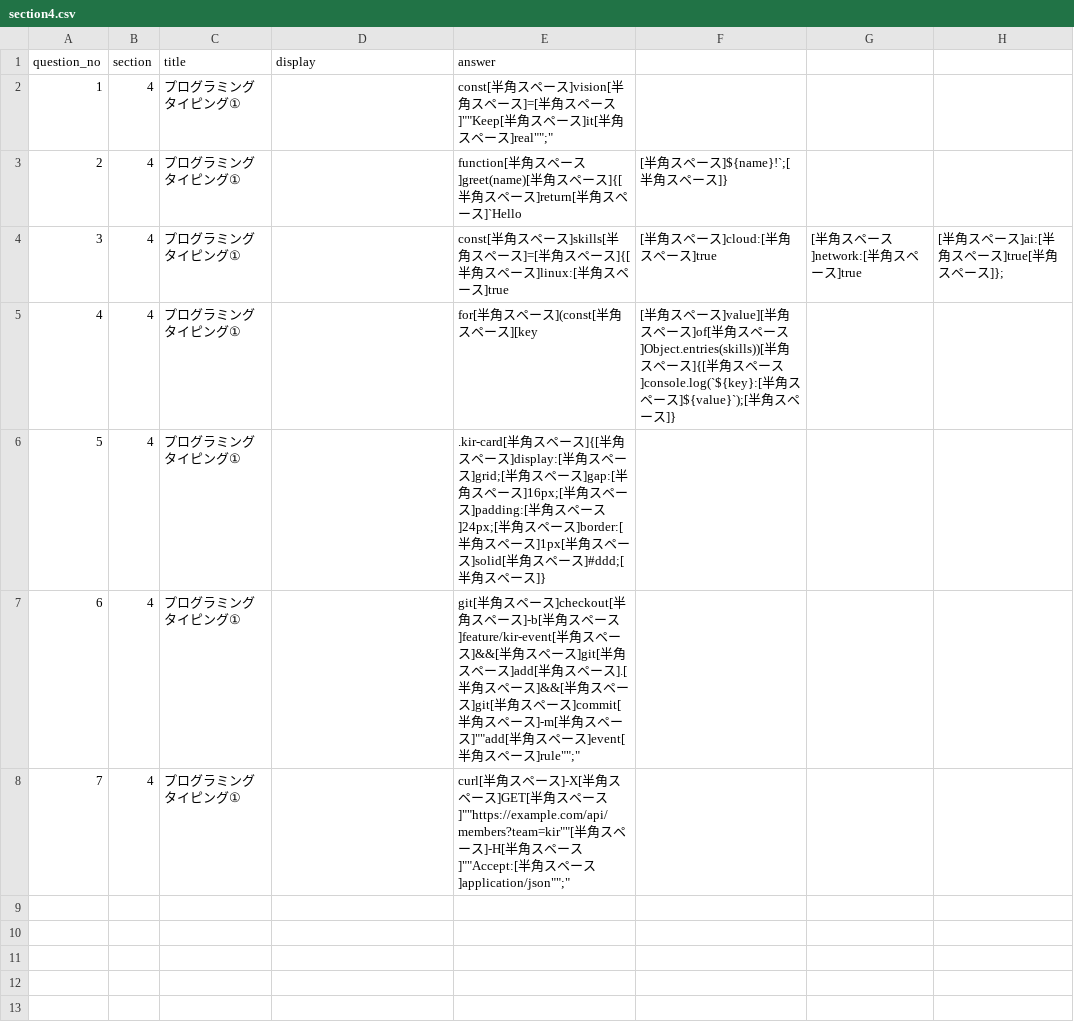
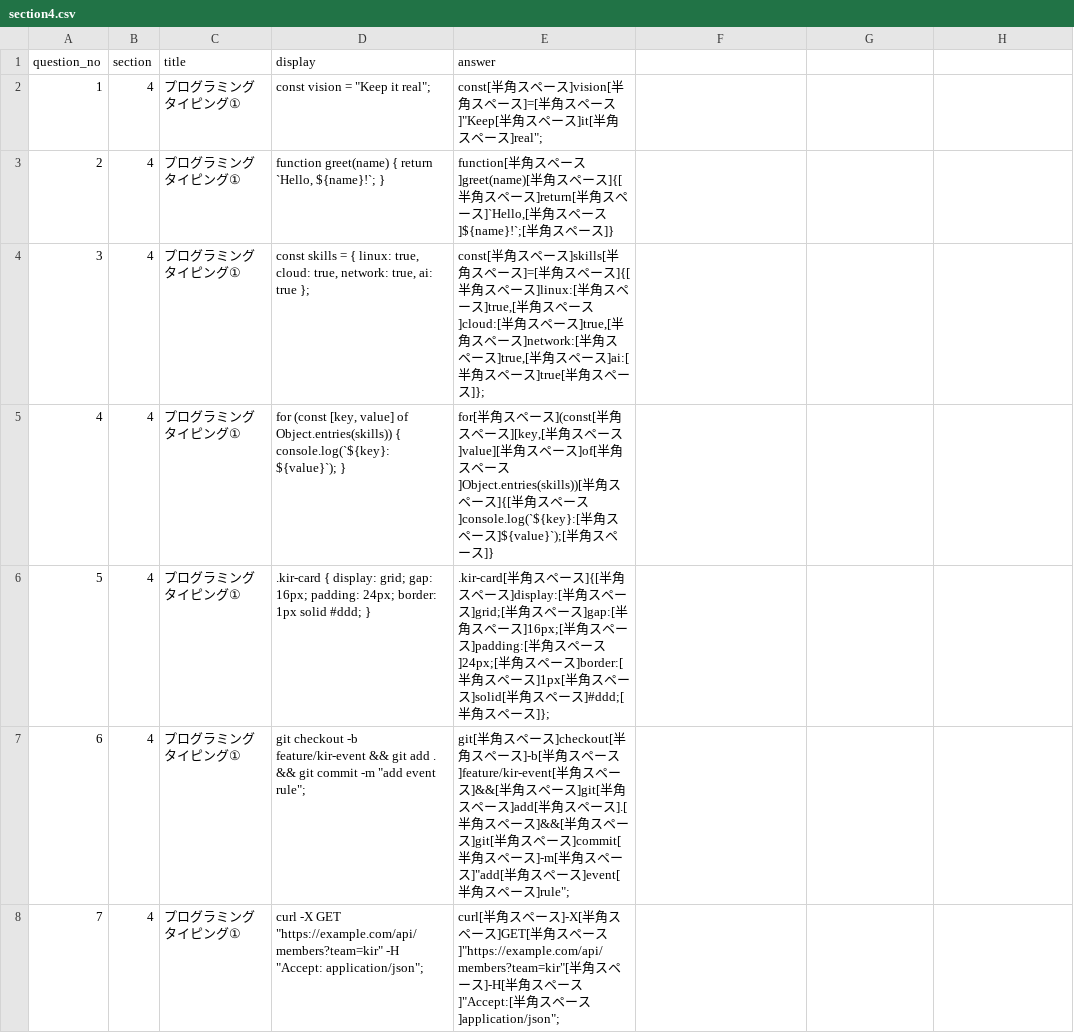
Before and after one commit to guro1026/KIR_kai, a CSV file: data/section4.csv, drawn as a sheet.

```diff
--- a/data/section4.csv
+++ b/data/section4.csv
@@ -1,8 +1,8 @@
 question_no,section,title,display,answer
-1,4,プログラミングタイピング①,,const[半角スペース]vision[半角スペース]=[半角スペース]""Keep[半角スペース]it[半角スペース]real"";"
-2,4,プログラミングタイピング①,,function[半角スペース]greet(name)[半角スペース]{[半角スペース]return[半角スペース]`Hello,[半角スペース]${name}!`;[半角スペース]}
-3,4,プログラミングタイピング①,,const[半角スペース]skills[半角スペース]=[半角スペース]{[半角スペース]linux:[半角スペース]true,[半角スペース]cloud:[半角スペース]true,[半角スペース]network:[半角スペース]true,[半角スペース]ai:[半角スペース]true[半角スペース]};
-4,4,プログラミングタイピング①,,for[半角スペース](const[半角スペース][key,[半角スペース]value][半角スペース]of[半角スペース]Object.entries(skills))[半角スペース]{[半角スペース]console.log(`${key}:[半角スペース]${value}`);[半角スペース]}
-5,4,プログラミングタイピング①,,.kir-card[半角スペース]{[半角スペース]display:[半角スペース]grid;[半角スペース]gap:[半角スペース]16px;[半角スペース]padding:[半角スペース]24px;[半角スペース]border:[半角スペース]1px[半角スペース]solid[半角スペース]#ddd;[半角スペース]}
-6,4,プログラミングタイピング①,,git[半角スペース]checkout[半角スペース]-b[半角スペース]feature/kir-event[半角スペース]&&[半角スペース]git[半角スペース]add[半角スペース].[半角スペース]&&[半角スペース]git[半角スペース]commit[半角スペース]-m[半角スペース]""add[半角スペース]event[半角スペース]rule"";"
-7,4,プログラミングタイピング①,,curl[半角スペース]-X[半角スペース]GET[半角スペース]""https://example.com/api/members?team=kir""[半角スペース]-H[半角スペース]""Accept:[半角スペース]application/json"";"
+1,4,プログラミングタイピング①,"const vision = ""Keep it real"";","const[半角スペース]vision[半角スペース]=[半角スペース]""Keep[半角スペース]it[半角スペース]real"";"
+2,4,プログラミングタイピング①,"function greet(name) { return `Hello, ${name}!`; }","function[半角スペース]greet(name)[半角スペース]{[半角スペース]return[半角スペース]`Hello,[半角スペース]${name}!`;[半角スペース]}"
+3,4,プログラミングタイピング①,"const skills = { linux: true, cloud: true, network: true, ai: true };","const[半角スペース]skills[半角スペース]=[半角スペース]{[半角スペース]linux:[半角スペース]true,[半角スペース]cloud:[半角スペース]true,[半角スペース]network:[半角スペース]true,[半角スペース]ai:[半角スペース]true[半角スペース]};"
+4,4,プログラミングタイピング①,"for (const [key, value] of Object.entries(skills)) { console.log(`${key}: ${value}`); }","for[半角スペース](const[半角スペース][key,[半角スペース]value][半角スペース]of[半角スペース]Object.entries(skills))[半角スペース]{[半角スペース]console.log(`${key}:[半角スペース]${value}`);[半角スペース]}"
+5,4,プログラミングタイピング①,".kir-card { display: grid; gap: 16px; padding: 24px; border: 1px solid #ddd; }",".kir-card[半角スペース]{[半角スペース]display:[半角スペース]grid;[半角スペース]gap:[半角スペース]16px;[半角スペース]padding:[半角スペース]24px;[半角スペース]border:[半角スペース]1px[半角スペース]solid[半角スペース]#ddd;[半角スペース]};"
+6,4,プログラミングタイピング①,"git checkout -b feature/kir-event && git add . && git commit -m ""add event rule"";","git[半角スペース]checkout[半角スペース]-b[半角スペース]feature/kir-event[半角スペース]&&[半角スペース]git[半角スペース]add[半角スペース].[半角スペース]&&[半角スペース]git[半角スペース]commit[半角スペース]-m[半角スペース]""add[半角スペース]event[半角スペース]rule"";"
+7,4,プログラミングタイピング①,"curl -X GET ""https://example.com/api/members?team=kir"" -H ""Accept: application/json"";","curl[半角スペース]-X[半角スペース]GET[半角スペース]""https://example.com/api/members?team=kir""[半角スペース]-H[半角スペース]""Accept:[半角スペース]application/json"";"
```
Also changed, not shown: data/section3.csv, data/section5.csv.
